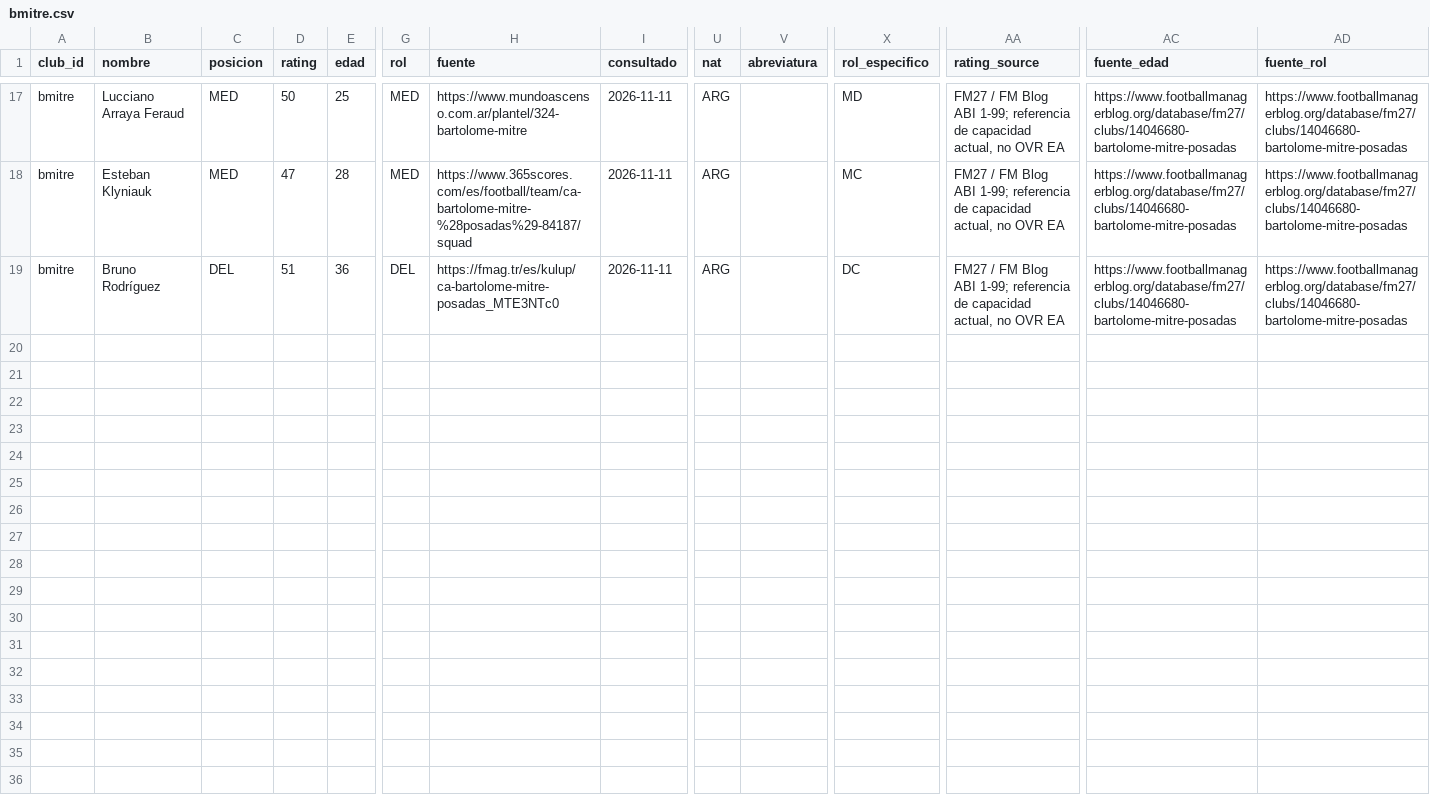
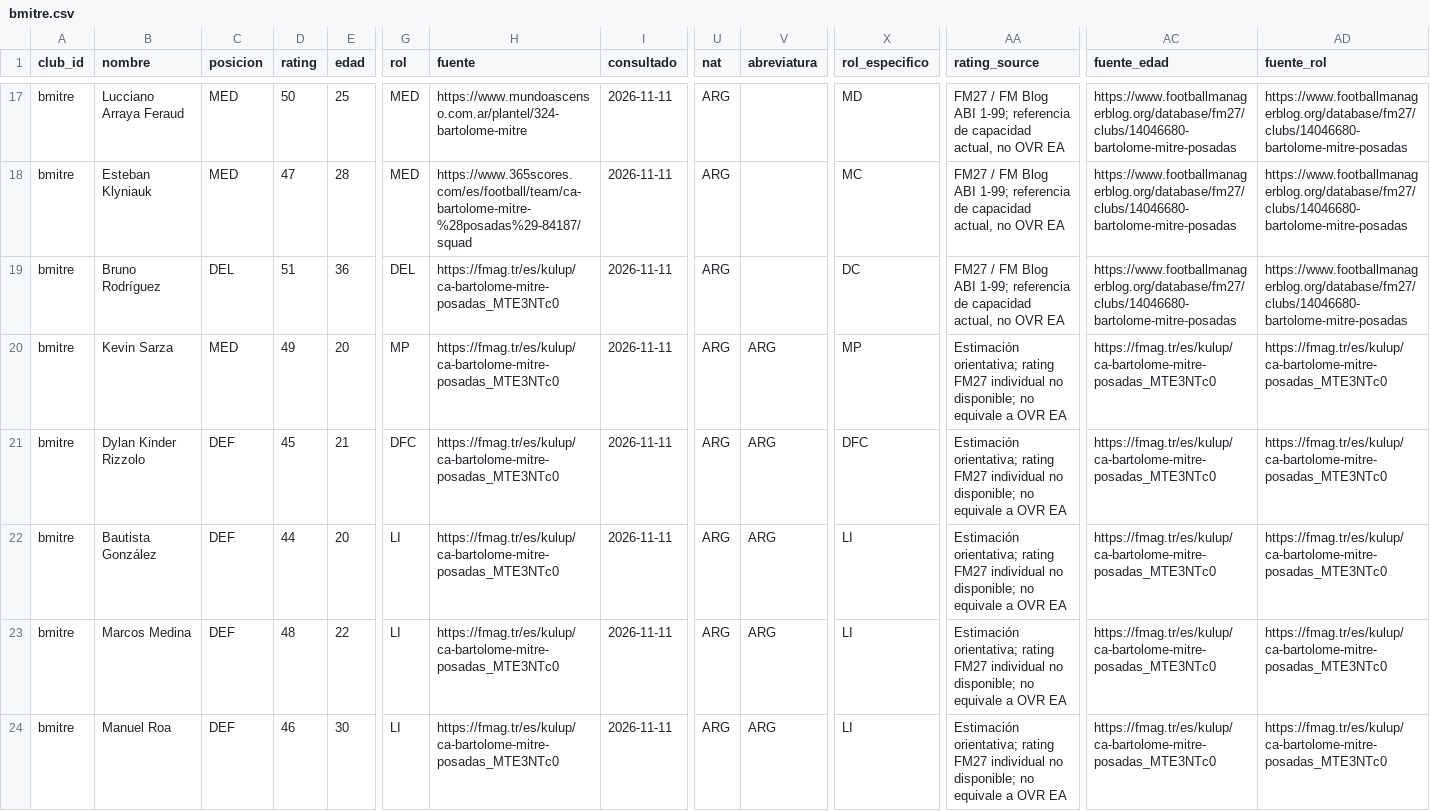
Before and after one commit to carp1901/liga-fc1, a CSV file: planteles/borradores/federal-a-2026-tanda-1/bmitre.csv, drawn as a sheet; only a part is shown, gaps mark what is left out; rows hold the shown columns only; the diff covers the shown part only; the diff names each change by its address in the sheet, - before the commit and + after, or states it on an @@ line.

Commit message:
Ampliar Bartolomé Mitre a 27 jugadores verificados

```diff
--- a/planteles/borradores/federal-a-2026-tanda-1/bmitre.csv
+++ b/planteles/borradores/federal-a-2026-tanda-1/bmitre.csv
+row 20: bmitre | Kevin Sarza | MED | 49 | 20 | MP | https://fmag.tr/es/kulup/ca-bartolome-mitre-posadas_MTE3NTc0 | 2026-11-11 | ARG | ARG | MP | Estimación orientativa; rating FM27 individual no disponible; no equivale a OVR EA | https://fmag.tr/es/kulup/ca-bartolome-mitre-posadas_MTE3NTc0 | https://fmag.tr/es/kulup/ca-bartolome-mitre-posadas_MTE3NTc0
+row 21: bmitre | Dylan Kinder Rizzolo | DEF | 45 | 21 | DFC | https://fmag.tr/es/kulup/ca-bartolome-mitre-posadas_MTE3NTc0 | 2026-11-11 | ARG | ARG | DFC | Estimación orientativa; rating FM27 individual no disponible; no equivale a OVR EA | https://fmag.tr/es/kulup/ca-bartolome-mitre-posadas_MTE3NTc0 | https://fmag.tr/es/kulup/ca-bartolome-mitre-posadas_MTE3NTc0
+row 22: bmitre | Bautista González | DEF | 44 | 20 | LI | https://fmag.tr/es/kulup/ca-bartolome-mitre-posadas_MTE3NTc0 | 2026-11-11 | ARG | ARG | LI | Estimación orientativa; rating FM27 individual no disponible; no equivale a OVR EA | https://fmag.tr/es/kulup/ca-bartolome-mitre-posadas_MTE3NTc0 | https://fmag.tr/es/kulup/ca-bartolome-mitre-posadas_MTE3NTc0
+row 23: bmitre | Marcos Medina | DEF | 48 | 22 | LI | https://fmag.tr/es/kulup/ca-bartolome-mitre-posadas_MTE3NTc0 | 2026-11-11 | ARG | ARG | LI | Estimación orientativa; rating FM27 individual no disponible; no equivale a OVR EA | https://fmag.tr/es/kulup/ca-bartolome-mitre-posadas_MTE3NTc0 | https://fmag.tr/es/kulup/ca-bartolome-mitre-posadas_MTE3NTc0
+row 24: bmitre | Manuel Roa | DEF | 46 | 30 | LI | https://fmag.tr/es/kulup/ca-bartolome-mitre-posadas_MTE3NTc0 | 2026-11-11 | ARG | ARG | LI | Estimación orientativa; rating FM27 individual no disponible; no equivale a OVR EA | https://fmag.tr/es/kulup/ca-bartolome-mitre-posadas_MTE3NTc0 | https://fmag.tr/es/kulup/ca-bartolome-mitre-posadas_MTE3NTc0
```
Also changed, not shown: 4 added rows elsewhere in this file.
